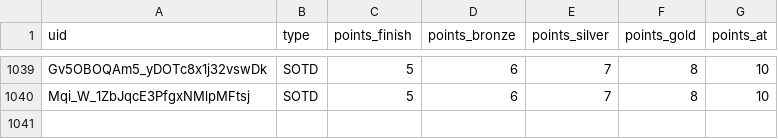
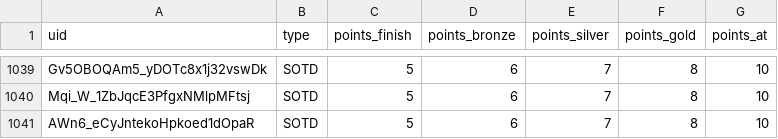
Before and after one commit to spl1nes/tmrank, a CSV file: maps.csv, drawn as a sheet; only a part is shown, gaps mark what is left out; the diff names each change by its address in the sheet, - before the commit and + after, or states it on an @@ line.

Commit message:
added map

```diff
--- a/maps.csv
+++ b/maps.csv
+row 1041: AWn6_eCyJntekoHpkoed1dOpaR | SOTD | 5 | 6 | 7 | 8 | 10
```
